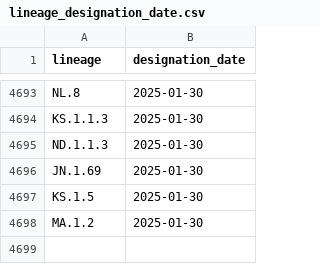
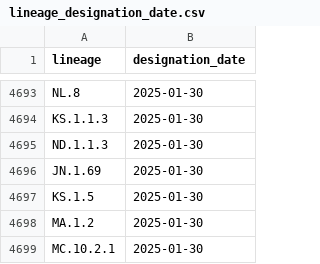
Before and after one commit to corneliusroemer/pango-designation-dates, a CSV file: data/lineage_designation_date.csv, drawn as a sheet; only a part is shown, gaps mark what is left out.

```diff
--- a/data/lineage_designation_date.csv
+++ b/data/lineage_designation_date.csv
@@ -4698 +4698,2 @@ KS.1.5,2025-01-30
 MA.1.2,2025-01-30
+MC.10.2.1,2025-01-30
```
Also changed, not shown: 1 other file.
